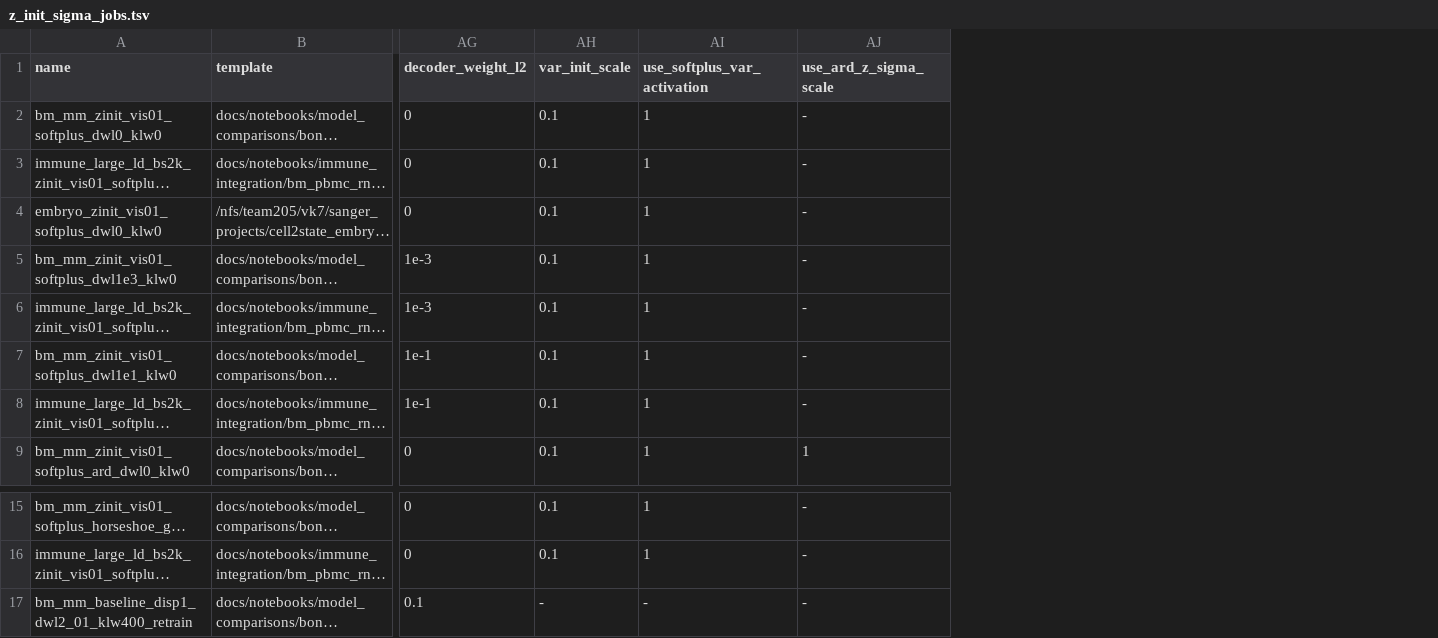
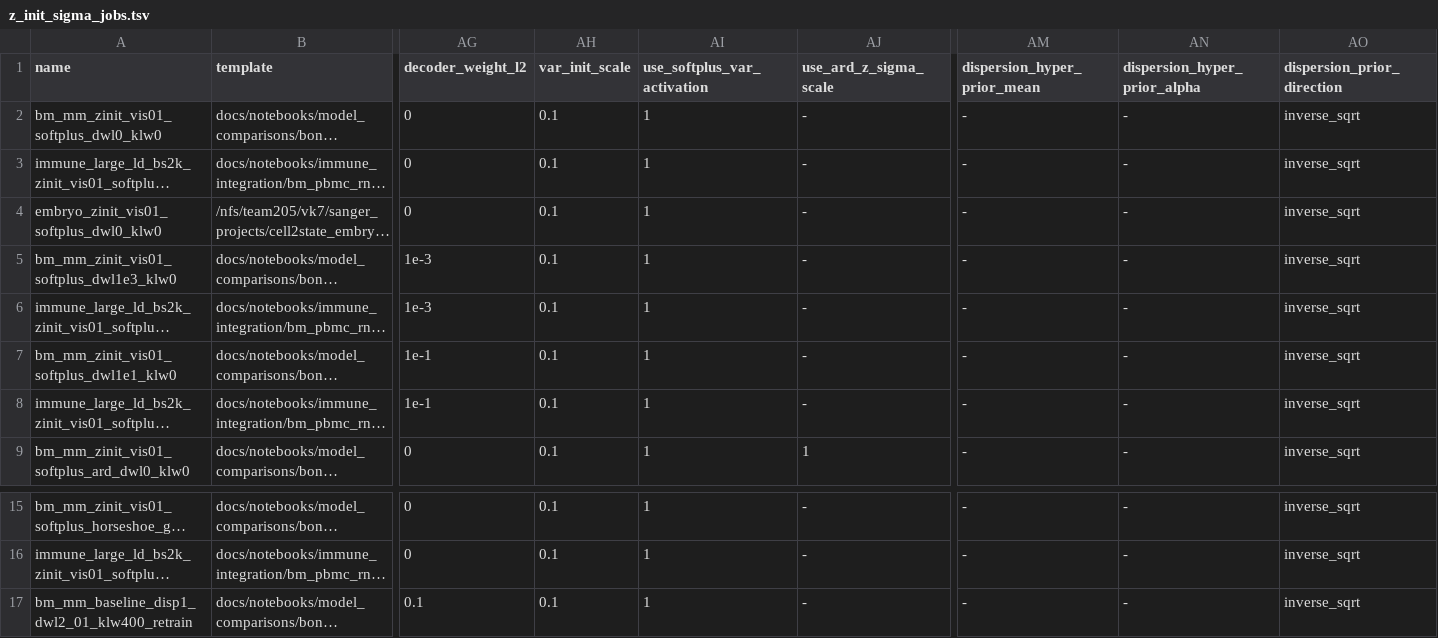
Before and after one commit to vitkl/regularizedvi, a TSV file: docs/notebooks/model_comparisons/z_init_sigma_jobs.tsv, drawn as a sheet; only a part is shown, gaps mark what is left out; long unchanged cells end in …; the diff names each change by its address in the sheet, - before the commit and + after, or states it on an @@ line.

```diff
--- a/docs/notebooks/model_comparisons/z_init_sigma_jobs.tsv
+++ b/docs/notebooks/model_comparisons/z_init_sigma_jobs.tsv
+column AM (dispersion_hyper_prior_mean), rows 2-9: all -; rows 15-17: all -
+column AN (dispersion_hyper_prior_alpha), rows 2-9: all -; rows 15-17: all -
+column AO (dispersion_prior_direction), rows 2-9: all inverse_sqrt; rows 15-17: all inverse_sqrt
-AH17 (var_init_scale): -
+AH17 (var_init_scale): 0.1
-AI17 (use_softplus_var_activation): -
+AI17 (use_softplus_var_activation): 1
```
Also changed, not shown: docs/notebooks/model_comparisons/burst_prior_jobs.tsv, docs/notebooks/model_comparisons/z_sparsity_jobs.tsv, 13 other files.
